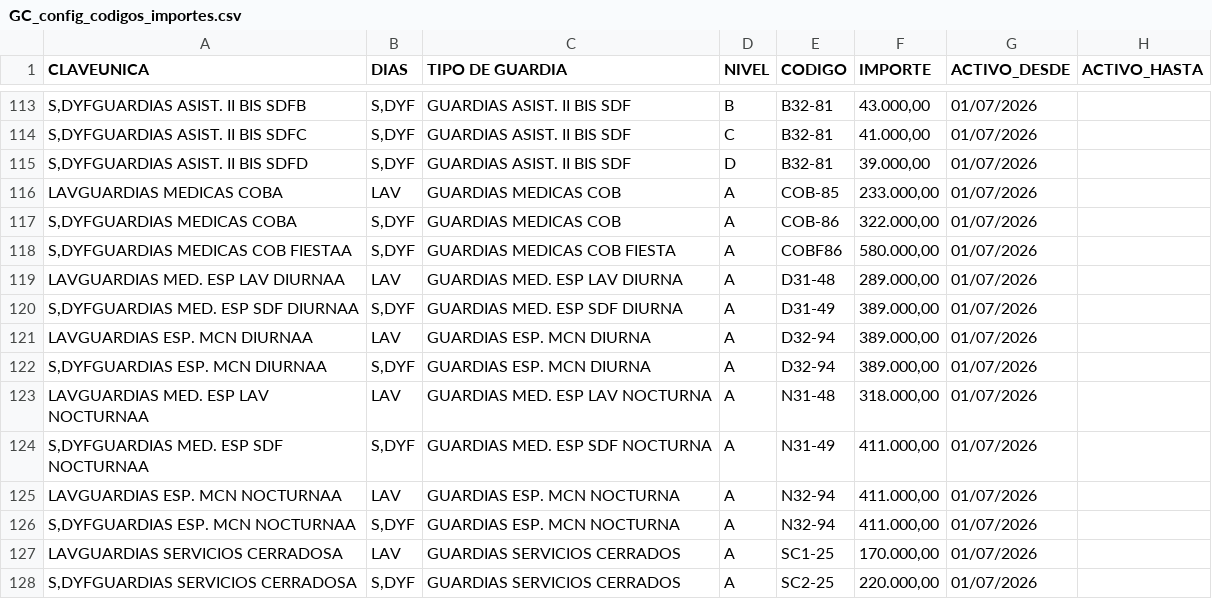
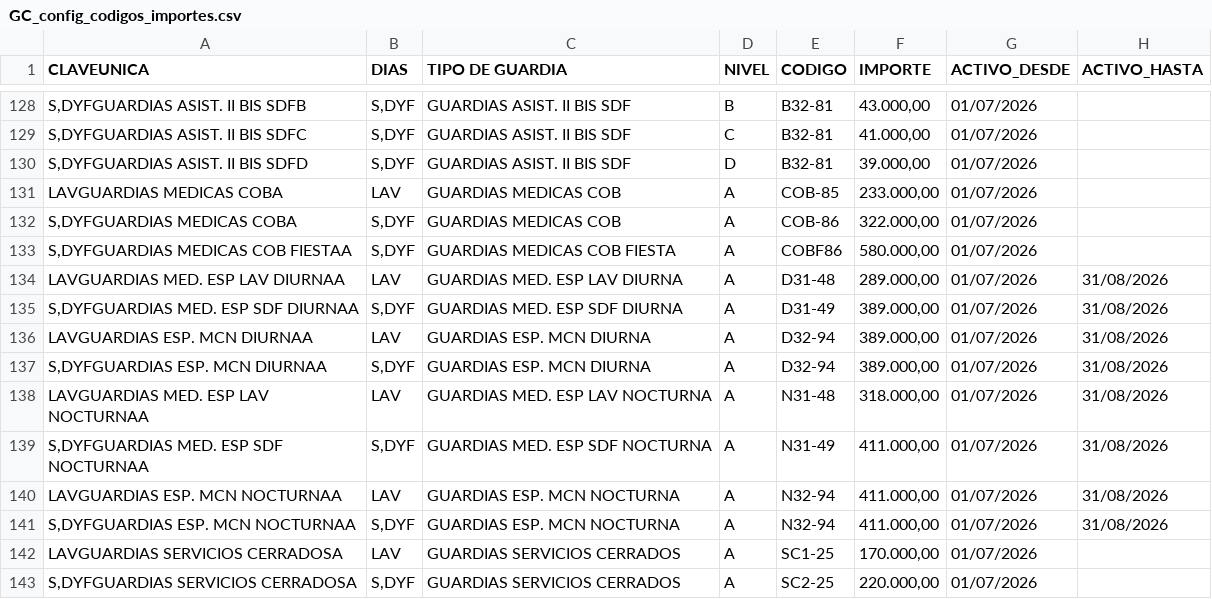
Before and after one commit to MartinGonzalez100/liquidaciones-etl, a CSV file: configuracion_parametros/GC_config_codigos_importes.csv, drawn as a sheet; only a part is shown, gaps mark what is left out; the diff covers the shown part only.

```diff
--- a/configuracion_parametros/GC_config_codigos_importes.csv
+++ b/configuracion_parametros/GC_config_codigos_importes.csv
@@ -118,10 +133,10 @@ S,DYFGUARDIAS MEDICAS COBA;S,DYF;GUARDIAS MEDICAS COB;A;COB-86;322.000,00 ;01/07
 S,DYFGUARDIAS MEDICAS COB FIESTAA;S,DYF;GUARDIAS MEDICAS COB FIESTA;A;COBF86;580.000,00 ;01/07/2026;
-LAVGUARDIAS MED. ESP LAV DIURNAA;LAV;GUARDIAS MED. ESP LAV DIURNA;A;D31-48;289.000,00 ;01/07/2026;
-S,DYFGUARDIAS MED. ESP SDF DIURNAA;S,DYF;GUARDIAS MED. ESP SDF DIURNA;A;D31-49;389.000,00 ;01/07/2026;
-LAVGUARDIAS ESP. MCN DIURNAA;LAV;GUARDIAS ESP. MCN DIURNA;A;D32-94;389.000,00;01/07/2026;
-S,DYFGUARDIAS ESP. MCN DIURNAA;S,DYF;GUARDIAS ESP. MCN DIURNA;A;D32-94;389.000,00 ;01/07/2026;
-LAVGUARDIAS MED. ESP LAV NOCTURNAA;LAV;GUARDIAS MED. ESP LAV NOCTURNA;A;N31-48;318.000,00 ;01/07/2026;
-S,DYFGUARDIAS MED. ESP SDF NOCTURNAA;S,DYF;GUARDIAS MED. ESP SDF NOCTURNA;A;N31-49;411.000,00 ;01/07/2026;
-LAVGUARDIAS ESP. MCN NOCTURNAA;LAV;GUARDIAS ESP. MCN NOCTURNA;A;N32-94;411.000,00 ;01/07/2026;
-S,DYFGUARDIAS ESP. MCN NOCTURNAA;S,DYF;GUARDIAS ESP. MCN NOCTURNA;A;N32-94;411.000,00 ;01/07/2026;
+LAVGUARDIAS MED. ESP LAV DIURNAA;LAV;GUARDIAS MED. ESP LAV DIURNA;A;D31-48;289.000,00 ;01/07/2026;31/08/2026
+S,DYFGUARDIAS MED. ESP SDF DIURNAA;S,DYF;GUARDIAS MED. ESP SDF DIURNA;A;D31-49;389.000,00 ;01/07/2026;31/08/2026
+LAVGUARDIAS ESP. MCN DIURNAA;LAV;GUARDIAS ESP. MCN DIURNA;A;D32-94;389.000,00;01/07/2026;31/08/2026
+S,DYFGUARDIAS ESP. MCN DIURNAA;S,DYF;GUARDIAS ESP. MCN DIURNA;A;D32-94;389.000,00 ;01/07/2026;31/08/2026
+LAVGUARDIAS MED. ESP LAV NOCTURNAA;LAV;GUARDIAS MED. ESP LAV NOCTURNA;A;N31-48;318.000,00 ;01/07/2026;31/08/2026
+S,DYFGUARDIAS MED. ESP SDF NOCTURNAA;S,DYF;GUARDIAS MED. ESP SDF NOCTURNA;A;N31-49;411.000,00 ;01/07/2026;31/08/2026
+LAVGUARDIAS ESP. MCN NOCTURNAA;LAV;GUARDIAS ESP. MCN NOCTURNA;A;N32-94;411.000,00 ;01/07/2026;31/08/2026
+S,DYFGUARDIAS ESP. MCN NOCTURNAA;S,DYF;GUARDIAS ESP. MCN NOCTURNA;A;N32-94;411.000,00 ;01/07/2026;31/08/2026
 LAVGUARDIAS SERVICIOS CERRADOSA;LAV;GUARDIAS SERVICIOS CERRADOS;A;SC1-25;170.000,00 ;01/07/2026;
```
Also changed, not shown: 15 added rows and 10 edited cells elsewhere in this file, configuracion_parametros/GC_config_sdyf.csv, 34 other files.
